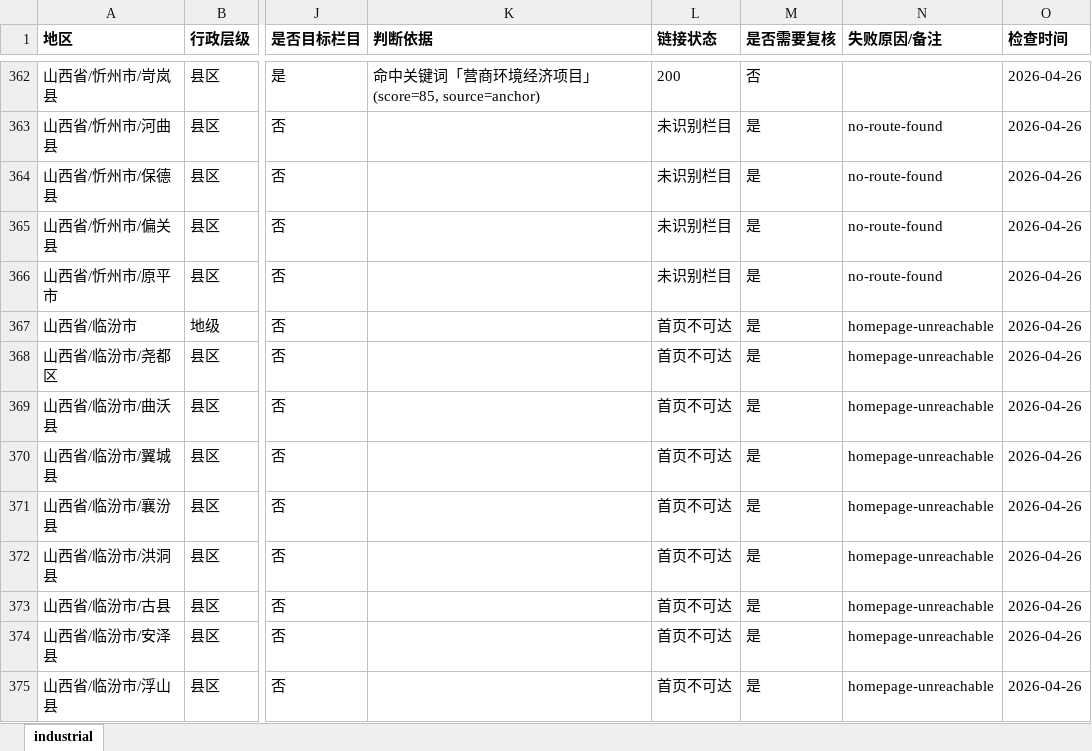
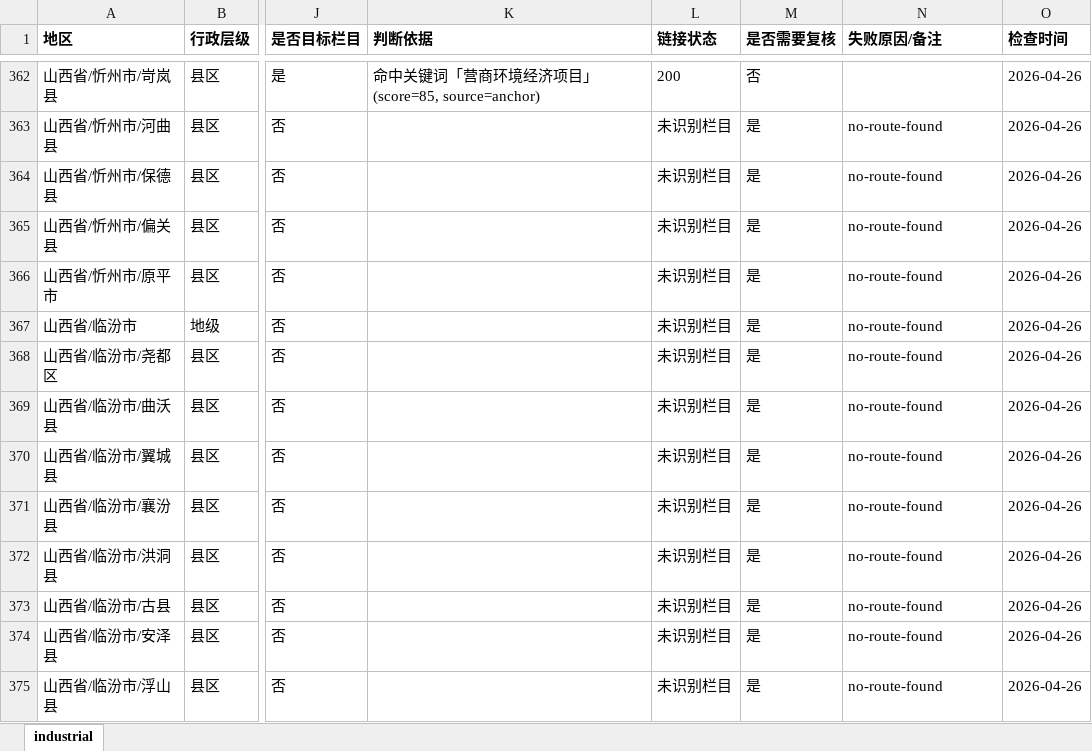
Before and after one commit to anyi-econ/china-public-debt, an Excel workbook: data/website-industrial.xlsx, sheet industrial, drawn as a sheet; only a part is shown, gaps mark what is left out; values as stored, in another font and other column widths than the file's, no borders; the diff covers the shown part only; the diff names each change by its address in the sheet, - before the commit and + after, or states it on an @@ line.

Commit message:
data(website): retry transient unreachable rows for news+industrial
COL_RETRY=1 pass recovered:
- news       1752 -> 1757 (+5 from previously homepage-unreachable)
- industrial  920 ->  929 (+9 from previously homepage-unreachable)

Remaining residue (largely structural, not transient):
- news       1452 fail = 1278 no-route + 161 unreachable + 13 article
- industrial 2280 fail = 1980 no-route + 161 unreachable + 139 article

Top unreachable clusters (per v1 sediment in SKILL):
- 江苏全省 53/53 县区 SPA homepage
- 安徽合肥系 (合肥/包河/巢湖/肥东/阜南) Cloudflare 521
- 河北/四川/云南/河南/湖南 noroute 集中 (column physically absent)

These need subagent or Playwright; out of scope for plain HTML probe.

```diff
--- a/data/website-industrial.xlsx (sheet industrial)
+++ b/data/website-industrial.xlsx (sheet industrial)
-L367:L375 (链接状态): 首页不可达
+L367:L375 (链接状态): 未识别栏目
-N367:N375 (失败原因/备注): homepage-unreachable
+N367:N375 (失败原因/备注): no-route-found
```
Also changed, not shown: 126 edited cells elsewhere in this sheet, data/website-news.xlsx, 2 other files.
